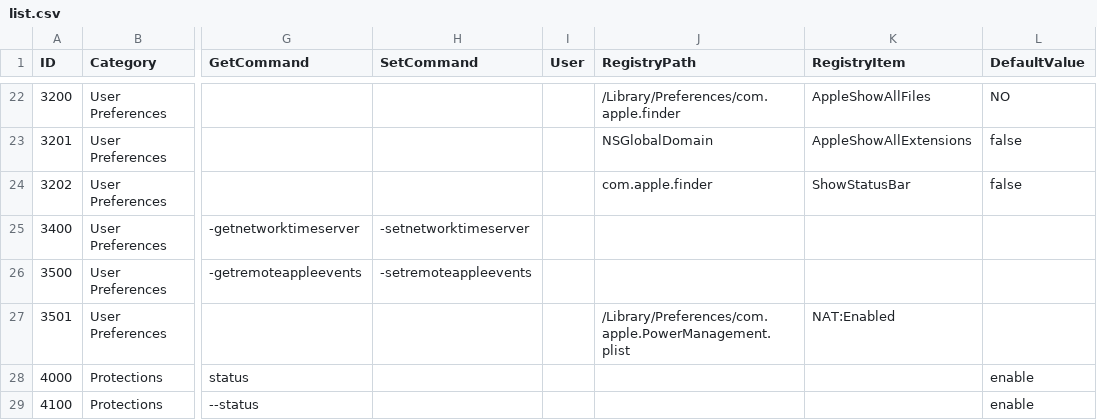
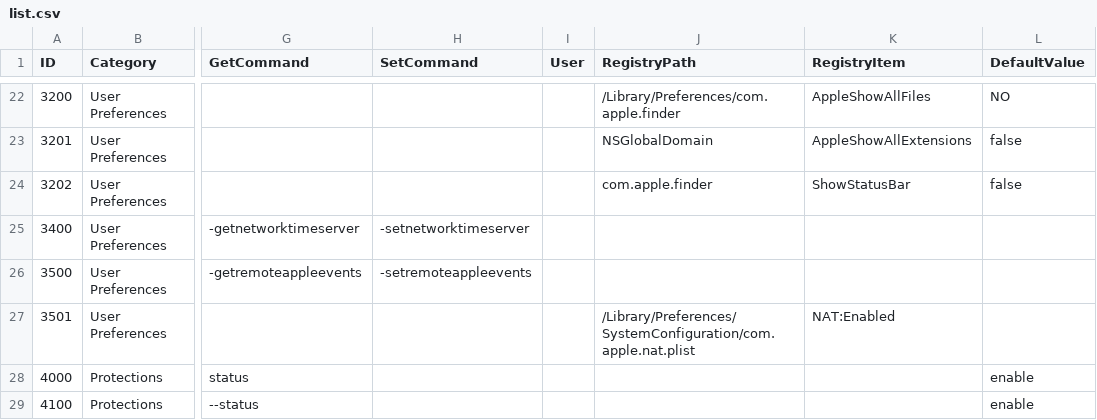
Before and after one commit to ataumo/macos_hardening, a CSV file: list.csv, drawn as a sheet; only a part is shown, gaps mark what is left out; the diff names each change by its address in the sheet, - before the commit and + after, or states it on an @@ line.

Commit message:
Update RegistryPath of Internet Sharing

```diff
--- a/list.csv
+++ b/list.csv
-J27 (RegistryPath): /Library/Preferences/com.apple.PowerManagement.plist
+J27 (RegistryPath): /Library/Preferences/SystemConfiguration/com.apple.nat.plist
```
Also changed, not shown: 2 other files.
